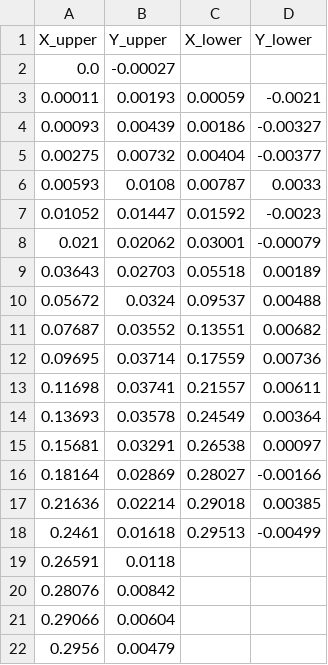
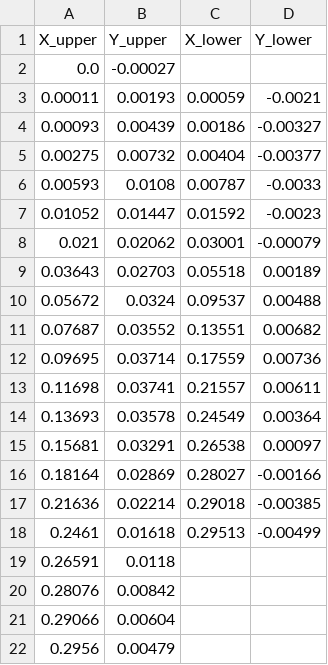
Before and after one commit to KikeM/high_lift, a CSV file: data/coordinates/processed/slot.csv, drawn as a sheet.

```diff
--- a/data/coordinates/processed/slot.csv
+++ b/data/coordinates/processed/slot.csv
@@ -5,3 +5,3 @@ X_upper,Y_upper,X_lower,Y_lower
 0.00275,0.00732,0.00404,-0.00377
-0.00593,0.0108,0.00787,0.0033
+0.00593,0.0108,0.00787,-0.0033
 0.01052,0.01447,0.01592,-0.0023
@@ -16,3 +16,3 @@ X_upper,Y_upper,X_lower,Y_lower
 0.18164,0.02869,0.28027,-0.00166
-0.21636,0.02214,0.29018,0.00385
+0.21636,0.02214,0.29018,-0.00385
 0.2461,0.01618,0.29513,-0.00499
```
Also changed, not shown: data/coordinates/processed/cove.csv, data/coordinates/raw/cove.csv, 9 other files.
